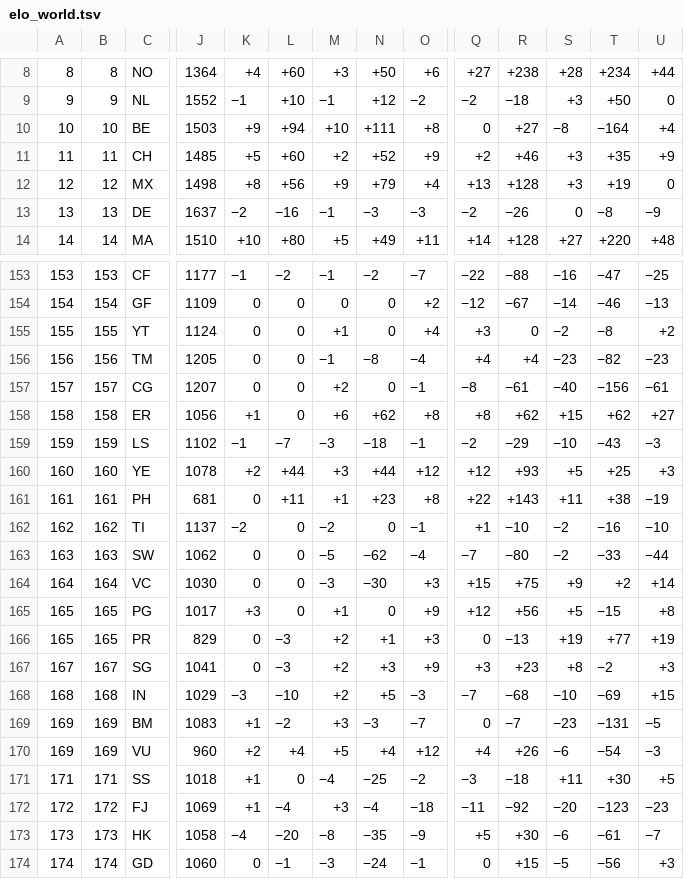
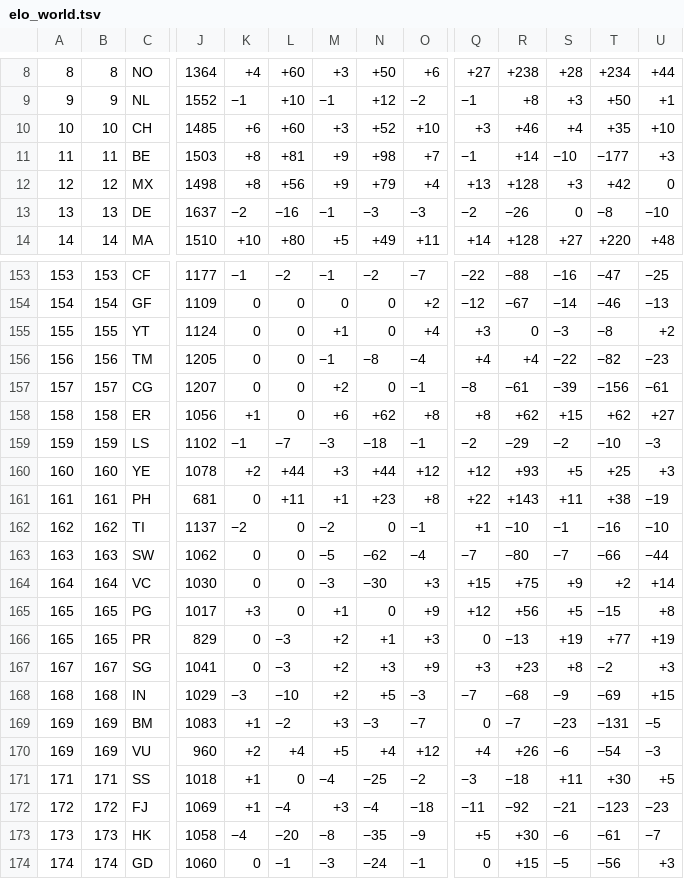
Before and after one commit to waledosunmu/worldcup-predictor, a TSV file: data/raw/elo_world.tsv, drawn as a sheet; only a part is shown, gaps mark what is left out; removed rows and columns are numbered as before the commit, all else as after; rows hold the shown columns only; the diff covers the shown part only; the diff names each change by its address in the sheet, - before the commit and + after, or states it on an @@ line.

```diff
--- a/data/raw/elo_world.tsv
+++ b/data/raw/elo_world.tsv
-Q9: −2
+Q9: −1
-R9: −18
+R9: +8
-U9: 0
+U9: +1
-row 10: 10 | 10 | BE | 1503 | +9 | +94 | +10 | +111 | +8 | 0 | +27 | −8 | −164 | +4
-A10: 11
+A10: 10
-B10: 11
+B10: 10
-K10: +5
+K10: +6
-M10: +2
+M10: +3
-O10: +9
+O10: +10
-Q10: +2
+Q10: +3
-S10: +3
+S10: +4
-U10: +9
+U10: +10
+row 11: 11 | 11 | BE | 1503 | +8 | +81 | +9 | +98 | +7 | −1 | +14 | −10 | −177 | +3
-T12: +19
+T12: +42
-U13: −9
+U13: −10
-S155: −2
+S155: −3
-S156: −23
+S156: −22
-S157: −40
+S157: −39
-S159: −10
+S159: −2
-T159: −43
+T159: −10
-S162: −2
+S162: −1
-S163: −2
+S163: −7
-T163: −33
+T163: −66
-S168: −10
+S168: −9
-S172: −20
+S172: −21
```
Also changed, not shown: 100 edited cells elsewhere in this file, 3 other files.
